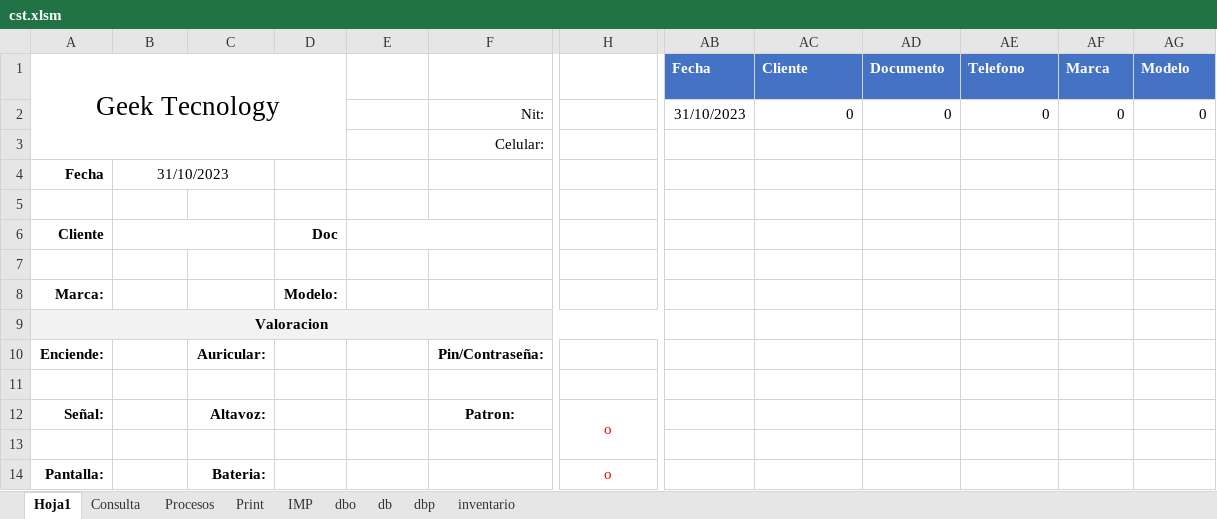
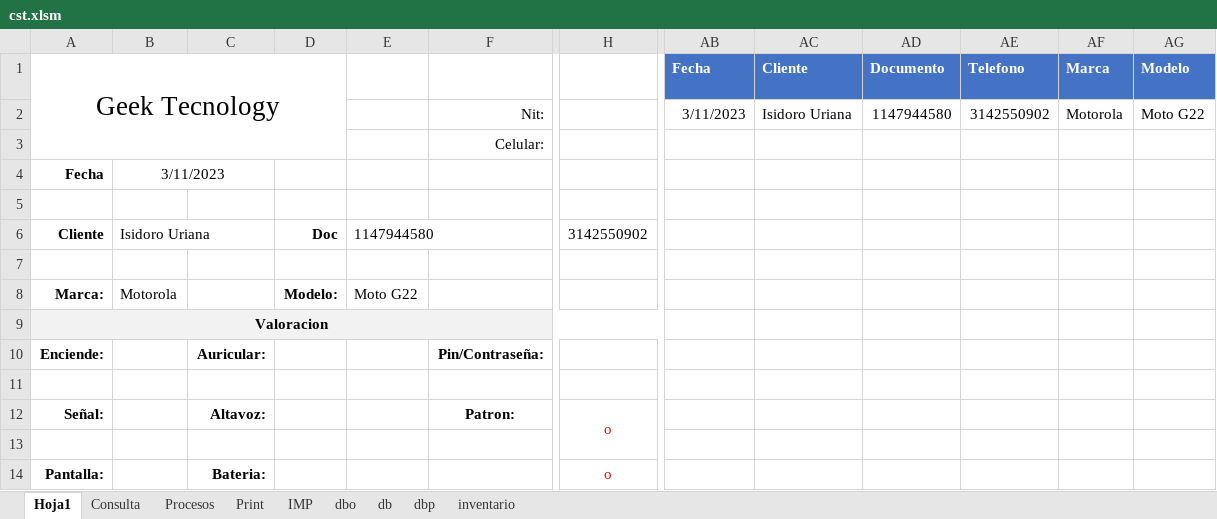
Before and after one commit to armandLizarazo/gtech, an Excel workbook: jonathan/cst.xlsm, sheet Hoja1, drawn as a sheet; only a part is shown, gaps mark what is left out; values as stored, in another font and other column widths than the file's, no borders; charts and pictures and conditional formats not drawn; the diff names each change by its address in the sheet, - before the commit and + after, or states it on an @@ line.

```diff
--- a/jonathan/cst.xlsm (sheet Hoja1)
+++ b/jonathan/cst.xlsm (sheet Hoja1)
-AB2 (Fecha): 31/10/2023
+AB2 (Fecha): 3/11/2023
-AC2 (Cliente): 0
+AC2 (Cliente): Isidoro Uriana
-AD2 (Documento): 0
+AD2 (Documento): 1147944580
-AE2 (Telefono): 0
+AE2 (Telefono): 3142550902
-AF2 (Marca): 0
+AF2 (Marca): Motorola
-AG2 (Modelo): 0
+AG2 (Modelo): Moto G22
-B4: 31/10/2023
+B4: 3/11/2023
-B6: (empty)
+B6: Isidoro Uriana
-E6: (empty)
+E6: 1147944580
-H6: (empty)
+H6: 3142550902
-B8: (empty)
+B8: Motorola
-E8: (empty)
+E8: Moto G22
```
Also changed, not shown: sheet Print, sheet IMP, sheet Procesos, 2 other files.
